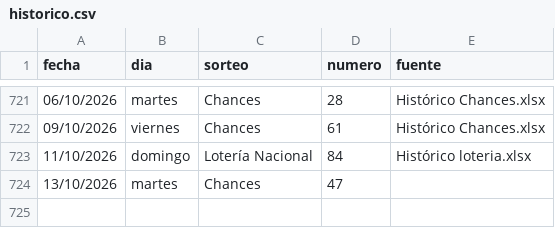
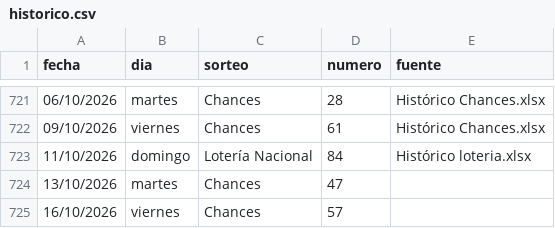
Before and after one commit to alevalverdef/FORECAST, a CSV file: data/historico.csv, drawn as a sheet; only a part is shown, gaps mark what is left out.

```diff
--- a/data/historico.csv
+++ b/data/historico.csv
@@ -724 +724,2 @@ fecha,dia,sorteo,numero,fuente
 13/10/2026,martes,Chances,47,
+16/10/2026,viernes,Chances,57,
```
Also changed, not shown: data/bitacora.csv.
